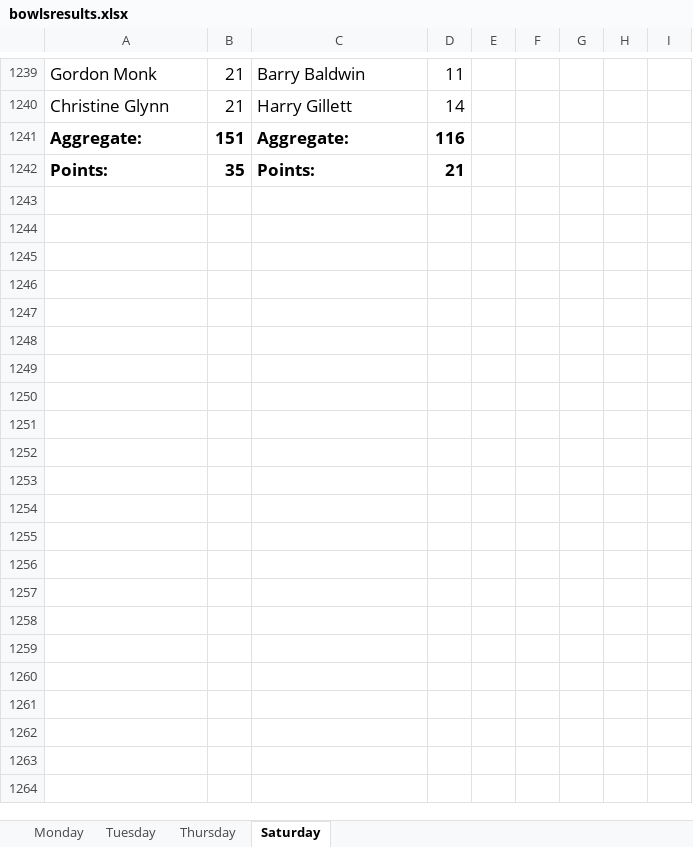
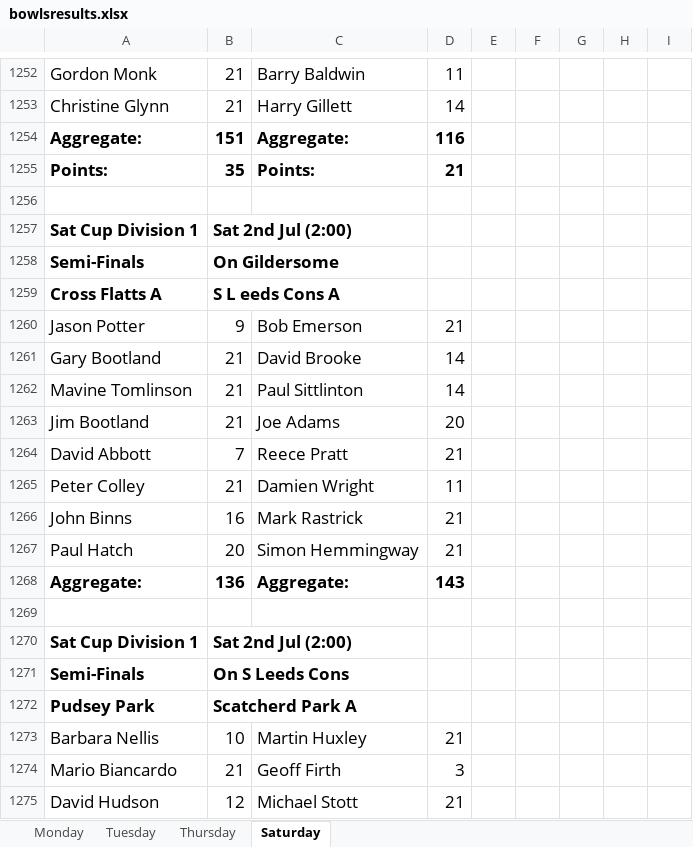
Before and after one commit to Andy-J-marshall/stanningley-bowls, an Excel workbook: files/bowlsresults.xlsx, sheet Saturday, drawn as a sheet; only a part is shown, gaps mark what is left out; values as stored, in another font and other column widths than the file's, no borders; the diff covers the shown part only; the diff names each change by its address in the sheet, - before the commit and + after, or states it on an @@ line.

```diff
--- a/files/bowlsresults.xlsx (sheet Saturday)
+++ b/files/bowlsresults.xlsx (sheet Saturday)
+row 1256: (empty)
+row 1257: Sat Cup Division 1 | Sat 2nd Jul (2:00)
+row 1258: Semi-Finals | On Gildersome
+row 1259: Cross Flatts A | S L eeds Cons A
+row 1260: Jason Potter | 9 | Bob Emerson | 21
+row 1261: Gary Bootland | 21 | David Brooke | 14
+row 1262: Mavine Tomlinson | 21 | Paul Sittlinton | 14
+row 1263: Jim Bootland | 21 | Joe Adams | 20
+row 1264: David Abbott | 7 | Reece Pratt | 21
+row 1265: Peter Colley | 21 | Damien Wright | 11
+row 1266: John Binns | 16 | Mark Rastrick | 21
+row 1267: Paul Hatch | 20 | Simon Hemmingway | 21
+row 1268: Aggregate: | 136 | Aggregate: | 143
+row 1269: (empty)
+row 1270: Sat Cup Division 1 | Sat 2nd Jul (2:00)
+row 1271: Semi-Finals | On S Leeds Cons
+row 1272: Pudsey Park | Scatcherd Park A
+row 1273: Barbara Nellis | 10 | Martin Huxley | 21
+row 1274: Mario Biancardo | 21 | Geoff Firth | 3
+row 1275: David Hudson | 12 | Michael Stott | 21
```
Also changed, not shown: 45 added rows and 1 edited cell elsewhere in this sheet, sheet Thursday, sheet Monday, 5 other files.
